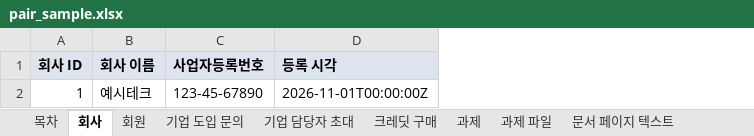
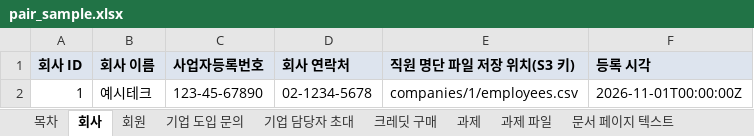
Before and after one commit to KosAmigo/pAIr-back, an Excel workbook: docs/erd/sample/pair_sample.xlsx, sheet 회사, drawn as a sheet; values as stored, in another font and other column widths than the file's, no borders; the diff names each change by its address in the sheet, - before the commit and + after, or states it on an @@ line.

```diff
--- a/docs/erd/sample/pair_sample.xlsx (sheet 회사)
+++ b/docs/erd/sample/pair_sample.xlsx (sheet 회사)
+column D (회사 연락처), row 2: 02-1234-5678
+column E (직원 명단 파일 저장 위치(S3 키)), row 2: companies/1/employees.csv
```
Also changed, not shown: sheet 회원, sheet 시험 회차, sheet 과제, sheet 목차, 10 other files.
